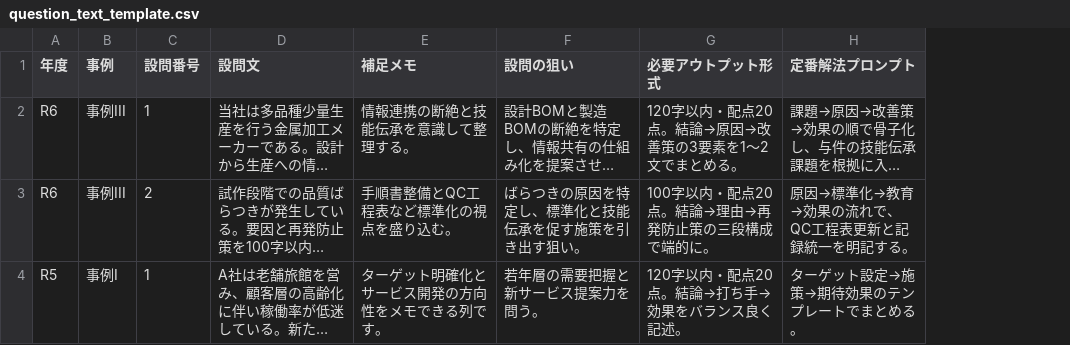
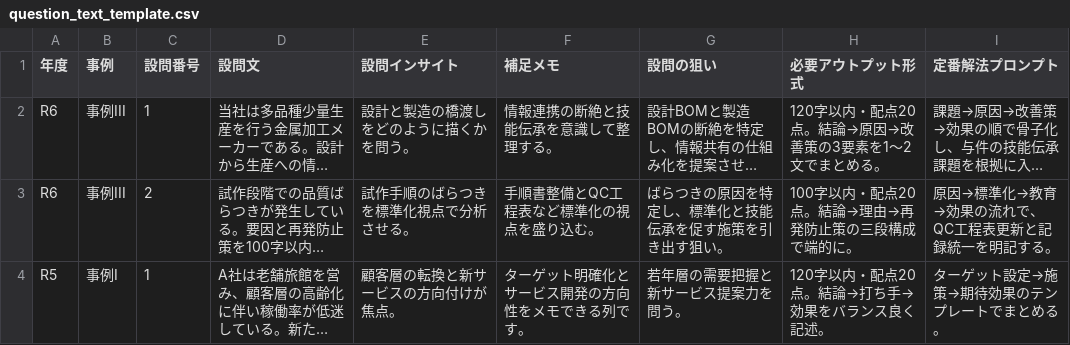
Before and after one commit to otosorapapa/shindannsi_niji_, a CSV file: data/question_text_template.csv, drawn as a sheet; long unchanged cells end in …; the diff names each change by its address in the sheet, - before the commit and + after, or states it on an @@ line.

```diff
--- a/data/question_text_template.csv
+++ b/data/question_text_template.csv
+column E (設問インサイト), rows 2-4: 設計と製造の橋渡しをどのように描くかを問う。 | 試作手順のばらつきを標準化視点で分析させる。 | 顧客層の転換と新サービスの方向付けが焦点。
```
Also changed, not shown: data/past_exam_template.csv, 1 other file.
